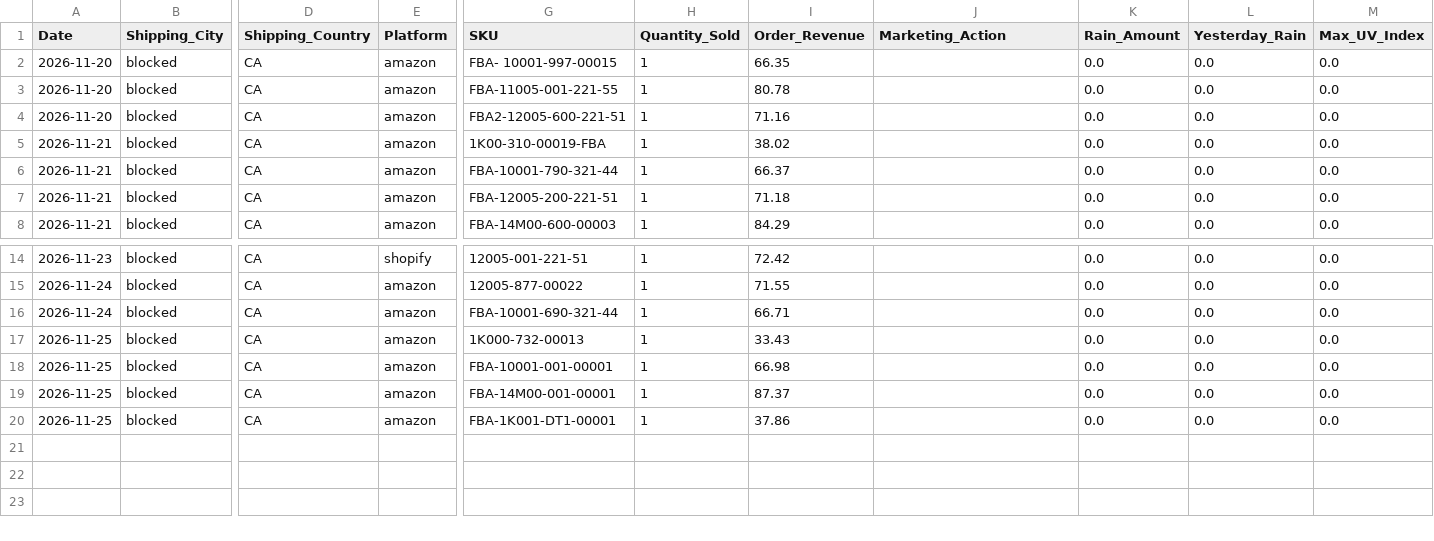
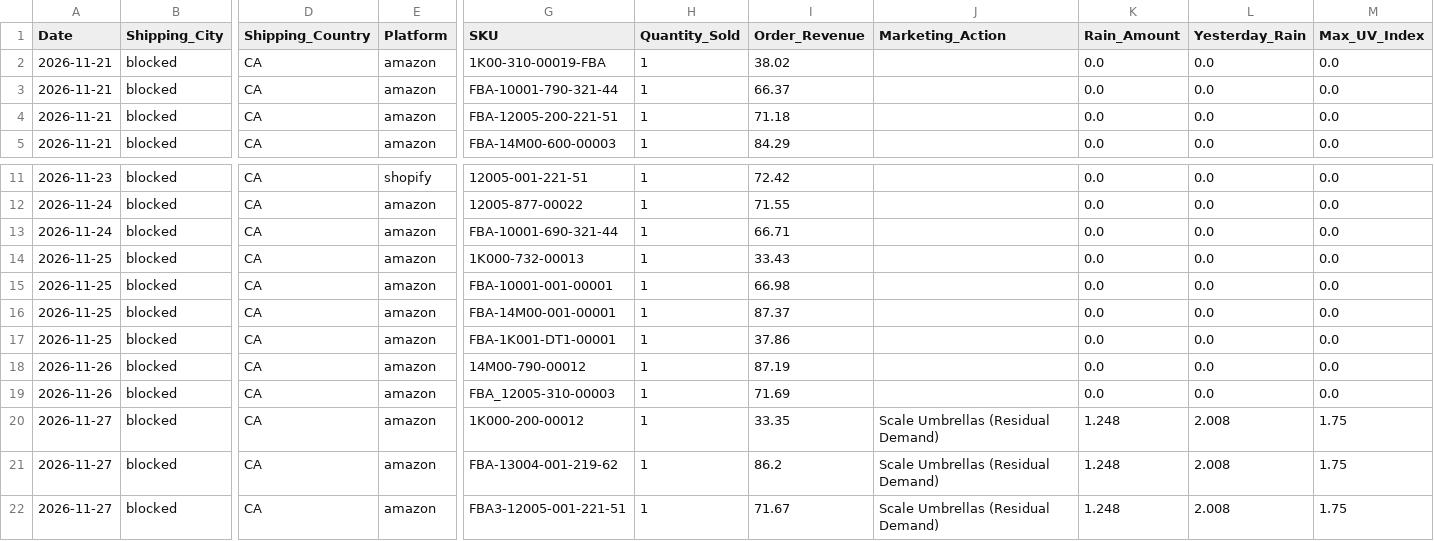
Before and after one commit to WeathermanInc/marketing-weather-engine, a CSV file: data/weather_pulse_sales_bridge_ca_preview.csv, drawn as a sheet; only a part is shown, gaps mark what is left out; removed rows and columns are numbered as before the commit, all else as after; rows hold the shown columns only; the diff names each change by its address in the sheet, - before the commit and + after, or states it on an @@ line.

```diff
--- a/data/weather_pulse_sales_bridge_ca_preview.csv
+++ b/data/weather_pulse_sales_bridge_ca_preview.csv
-row 2: 2026-11-20 | blocked | CA | amazon | FBA- 10001-997-00015 | 1 | 66.35 |  | 0.0 | 0.0 | 0.0
-row 3: 2026-11-20 | blocked | CA | amazon | FBA-11005-001-221-55 | 1 | 80.78 |  | 0.0 | 0.0 | 0.0
-row 4: 2026-11-20 | blocked | CA | amazon | FBA2-12005-600-221-51 | 1 | 71.16 |  | 0.0 | 0.0 | 0.0
+row 18: 2026-11-26 | blocked | CA | amazon | 14M00-790-00012 | 1 | 87.19 |  | 0.0 | 0.0 | 0.0
+row 19: 2026-11-26 | blocked | CA | amazon | FBA_12005-310-00003 | 1 | 71.69 |  | 0.0 | 0.0 | 0.0
+row 20: 2026-11-27 | blocked | CA | amazon | 1K000-200-00012 | 1 | 33.35 | Scale Umbrellas (Residual Demand) | 1.248 | 2.008 | 1.75
+row 21: 2026-11-27 | blocked | CA | amazon | FBA-13004-001-219-62 | 1 | 86.2 | Scale Umbrellas (Residual Demand) | 1.248 | 2.008 | 1.75
+row 22: 2026-11-27 | blocked | CA | amazon | FBA3-12005-001-221-51 | 1 | 71.67 | Scale Umbrellas (Residual Demand) | 1.248 | 2.008 | 1.75
```
Also changed, not shown: data/weather_pulse_audit_uk_preview.csv, data/weather_pulse_sales_bridge_uk_preview.csv, 6 other files.
